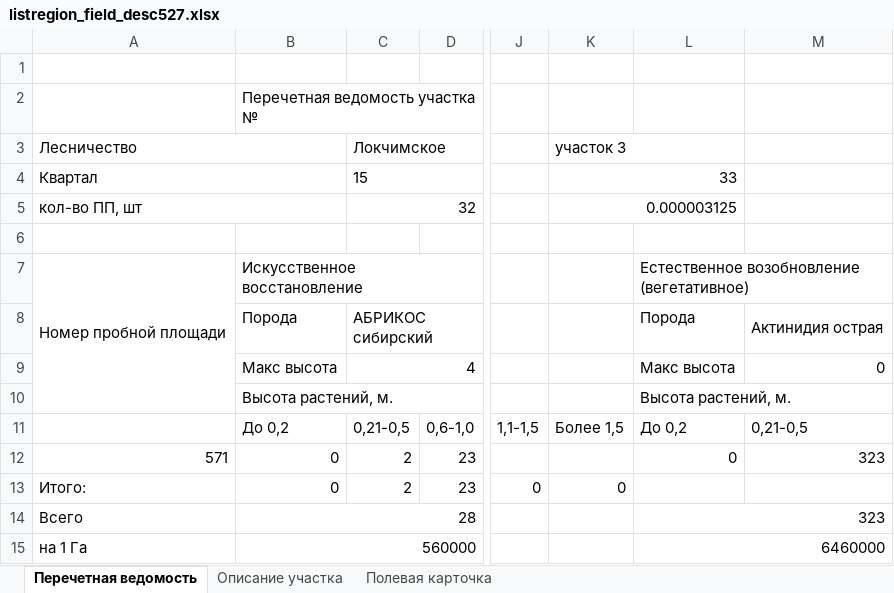
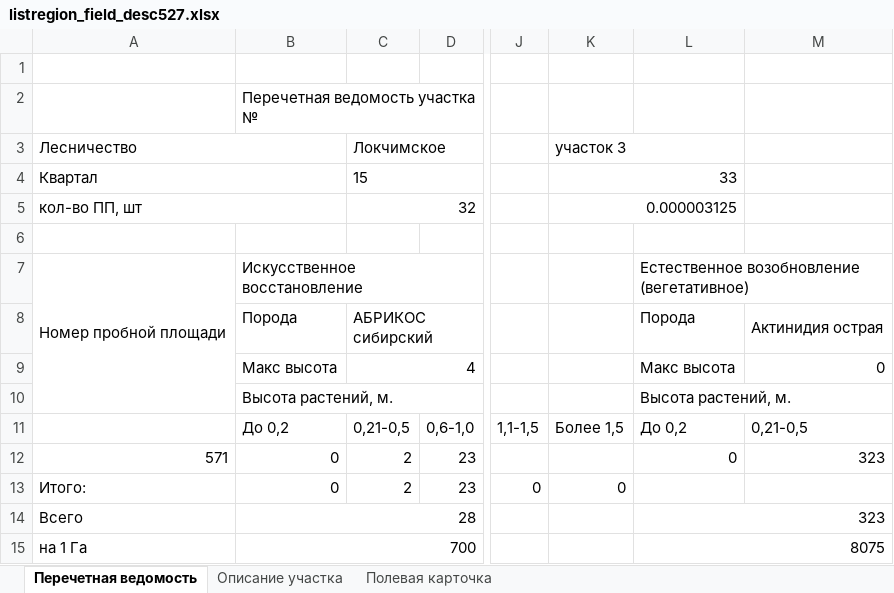
Before and after one commit to AltuninAleksey/RosLes, an Excel workbook: testDjangosite/media/excel_files/listregion/listregion_field_desc527.xlsx, sheet Перечетная ведомость, drawn as a sheet; only a part is shown, gaps mark what is left out; values as stored, in another font and other column widths than the file's, no borders; the diff names each change by its address in the sheet, - before the commit and + after, or states it on an @@ line.

```diff
--- a/testDjangosite/media/excel_files/listregion/listregion_field_desc527.xlsx (sheet Перечетная ведомость)
+++ b/testDjangosite/media/excel_files/listregion/listregion_field_desc527.xlsx (sheet Перечетная ведомость)
-B15: 560000
+B15: 700
-L15: 6460000
+L15: 8075
```
Also changed, not shown: sheet Полевая карточка, testDjangosite/media/excel_files/listregion/listregion_527.xlsx, 10 other files.
